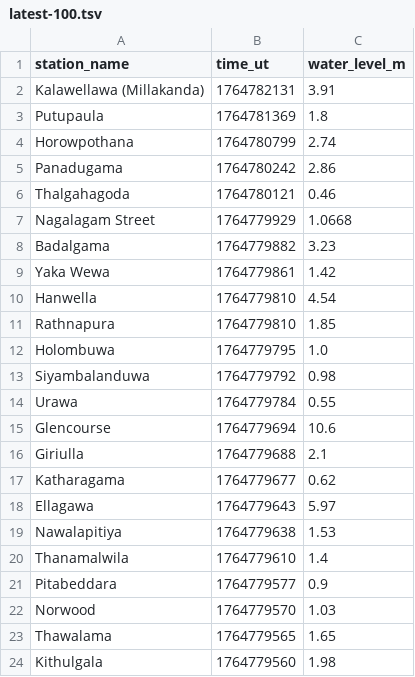
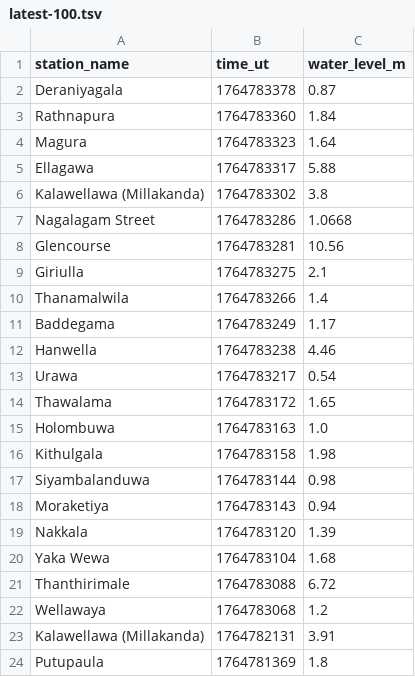
Before and after one commit to nuuuwan/lk_irrigation, a TSV file: data/latest-100.tsv, drawn as a sheet; only a part is shown; the shorter side is filled out with more unchanged rows; the diff covers the shown part only; the diff names each change by its address in the sheet, - before the commit and + after, or states it on an @@ line.

```diff
--- a/data/latest-100.tsv
+++ b/data/latest-100.tsv
+row 2: Deraniyagala | 1764783378 | 0.87
+row 3: Rathnapura | 1764783360 | 1.84
+row 4: Magura | 1764783323 | 1.64
+row 5: Ellagawa | 1764783317 | 5.88
+row 6: Kalawellawa (Millakanda) | 1764783302 | 3.8
+row 7: Nagalagam Street | 1764783286 | 1.0668
+row 8: Glencourse | 1764783281 | 10.56
+row 9: Giriulla | 1764783275 | 2.1
+row 10: Thanamalwila | 1764783266 | 1.4
+row 11: Baddegama | 1764783249 | 1.17
+row 12: Hanwella | 1764783238 | 4.46
+row 13: Urawa | 1764783217 | 0.54
+row 14: Thawalama | 1764783172 | 1.65
+row 15: Holombuwa | 1764783163 | 1.0
+row 16: Kithulgala | 1764783158 | 1.98
+row 17: Siyambalanduwa | 1764783144 | 0.98
+row 18: Moraketiya | 1764783143 | 0.94
+row 19: Nakkala | 1764783120 | 1.39
+row 20: Yaka Wewa | 1764783104 | 1.68
+row 21: Thanthirimale | 1764783088 | 6.72
+row 22: Wellawaya | 1764783068 | 1.2
```
Also changed, not shown: 21 removed rows elsewhere in this file, data/all.tsv, data/latest-1000.tsv, 47 other files.
